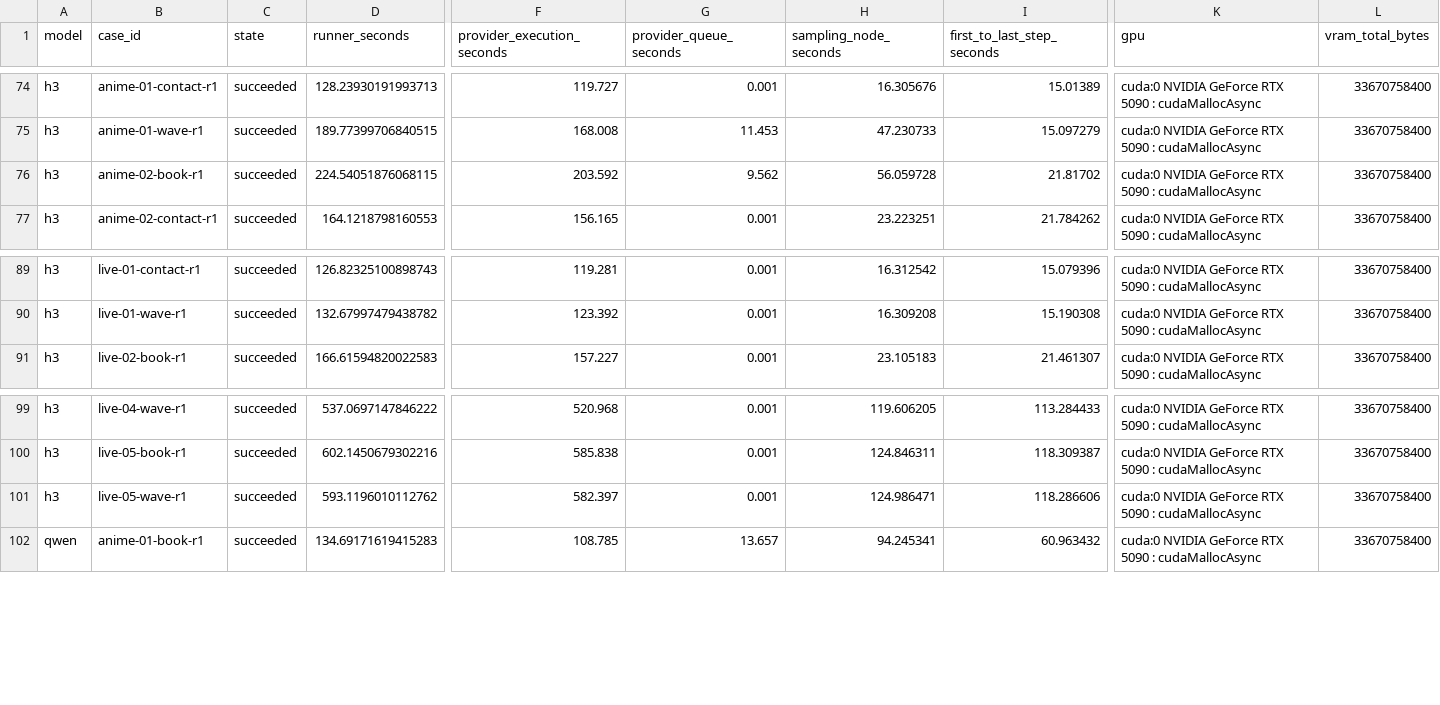
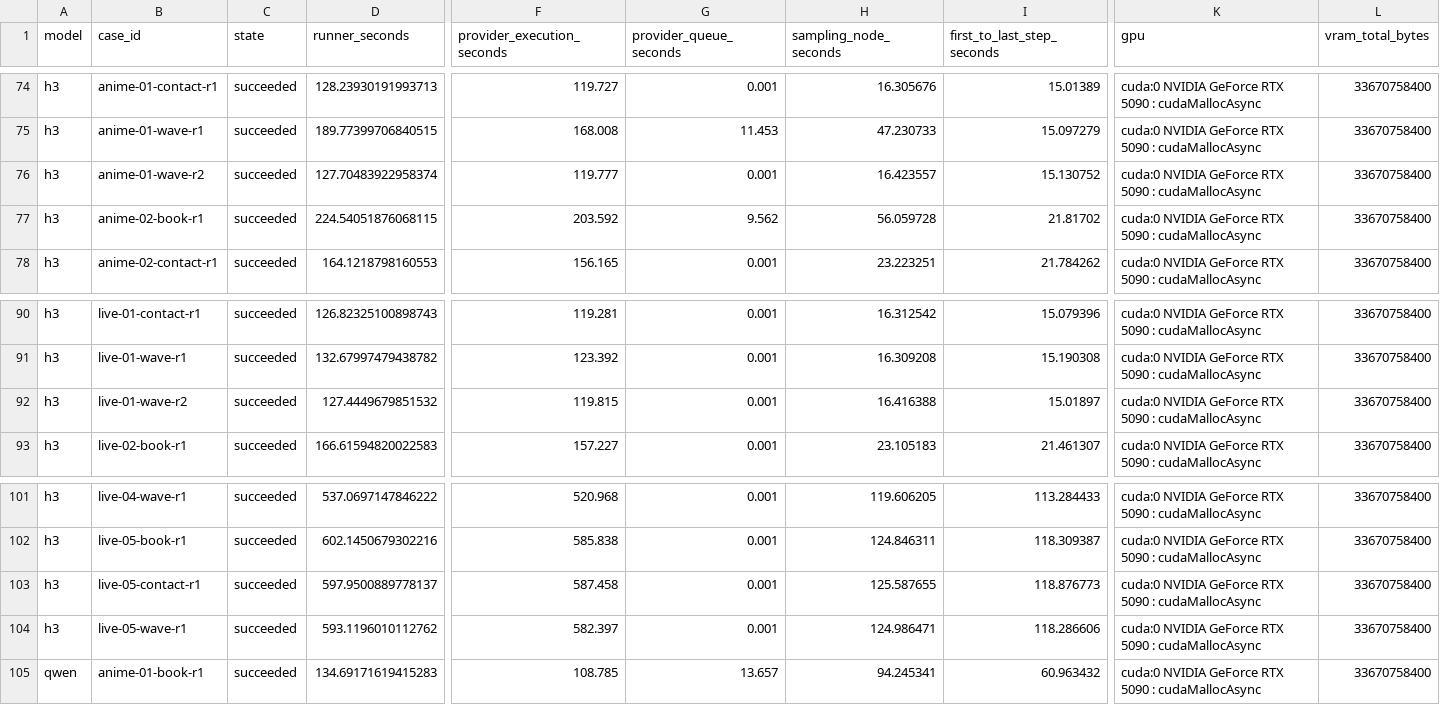
Before and after one commit to Aidenzich/road-to-master, a CSV file: spikes/assets/multichar-reference-20260913/timings.csv, drawn as a sheet; only a part is shown, gaps mark what is left out; rows hold the shown columns only; the diff names each change by its address in the sheet, - before the commit and + after, or states it on an @@ line.

```diff
--- a/spikes/assets/multichar-reference-20260913/timings.csv
+++ b/spikes/assets/multichar-reference-20260913/timings.csv
+row 76: h3 | anime-01-wave-r2 | succeeded | 127.70483922958374 | 119.777 | 0.001 | 16.423557 | 15.130752 | cuda:0 NVIDIA GeForce RTX 5090 : cudaMallocAsync | 33670758400
+row 92: h3 | live-01-wave-r2 | succeeded | 127.4449679851532 | 119.815 | 0.001 | 16.416388 | 15.01897 | cuda:0 NVIDIA GeForce RTX 5090 : cudaMallocAsync | 33670758400
+row 103: h3 | live-05-contact-r1 | succeeded | 597.9500889778137 | 587.458 | 0.001 | 125.587655 | 118.876773 | cuda:0 NVIDIA GeForce RTX 5090 : cudaMallocAsync | 33670758400
```
Also changed, not shown: spikes/assets/multichar-reference-20260913/results.csv, 43 other files.
